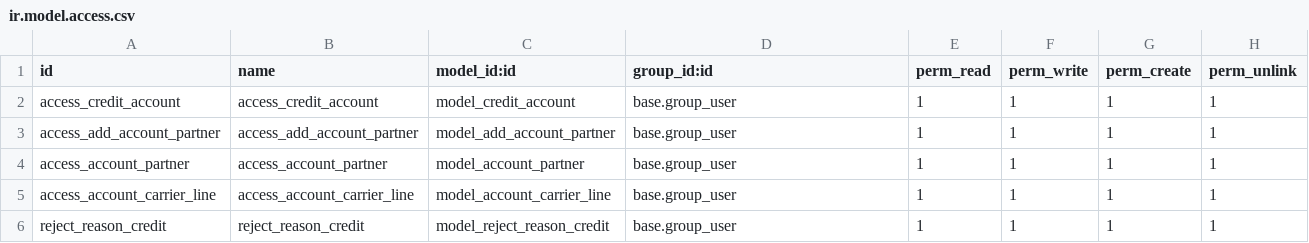
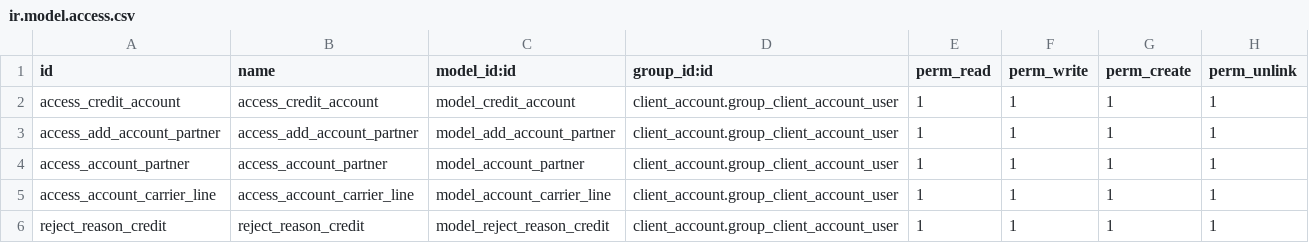
Before and after one commit to mimacr0/18-logistica, a CSV file: client_account/security/ir.model.access.csv, drawn as a sheet.

Commit message:
[UPDATE] USer tests

```diff
--- a/client_account/security/ir.model.access.csv
+++ b/client_account/security/ir.model.access.csv
@@ -1,6 +1,6 @@
 id,name,model_id:id,group_id:id,perm_read,perm_write,perm_create,perm_unlink
-access_credit_account,access_credit_account,model_credit_account,base.group_user,1,1,1,1
-access_add_account_partner,access_add_account_partner,model_add_account_partner,base.group_user,1,1,1,1
-access_account_partner,access_account_partner,model_account_partner,base.group_user,1,1,1,1
-access_account_carrier_line,access_account_carrier_line,model_account_carrier_line,base.group_user,1,1,1,1
-reject_reason_credit,reject_reason_credit,model_reject_reason_credit,base.group_user,1,1,1,1
+access_credit_account,access_credit_account,model_credit_account,client_account.group_client_account_user,1,1,1,1
+access_add_account_partner,access_add_account_partner,model_add_account_partner,client_account.group_client_account_user,1,1,1,1
+access_account_partner,access_account_partner,model_account_partner,client_account.group_client_account_user,1,1,1,1
+access_account_carrier_line,access_account_carrier_line,model_account_carrier_line,client_account.group_client_account_user,1,1,1,1
+reject_reason_credit,reject_reason_credit,model_reject_reason_credit,client_account.group_client_account_user,1,1,1,1
```
Also changed, not shown: 7 other files.
